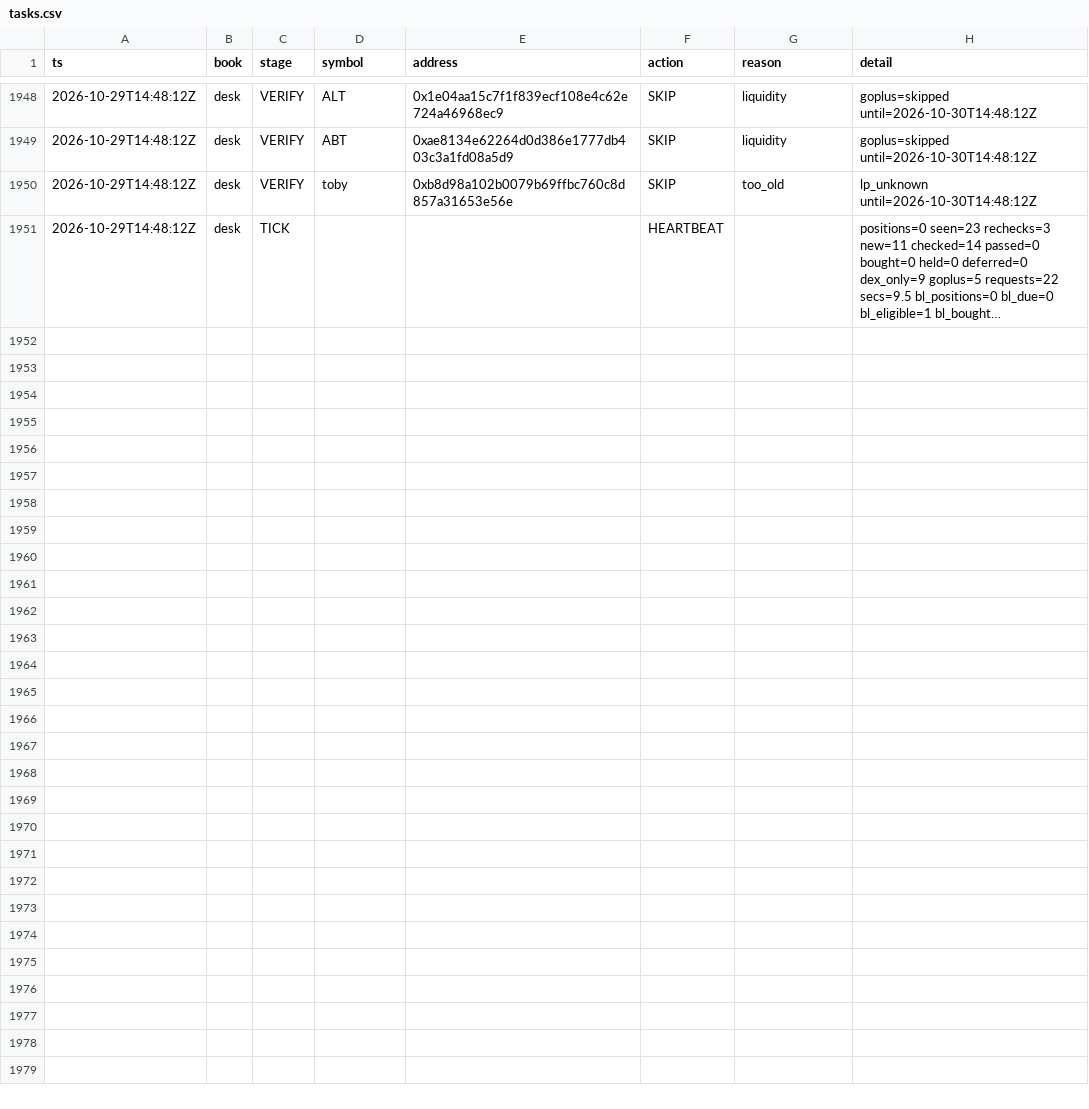
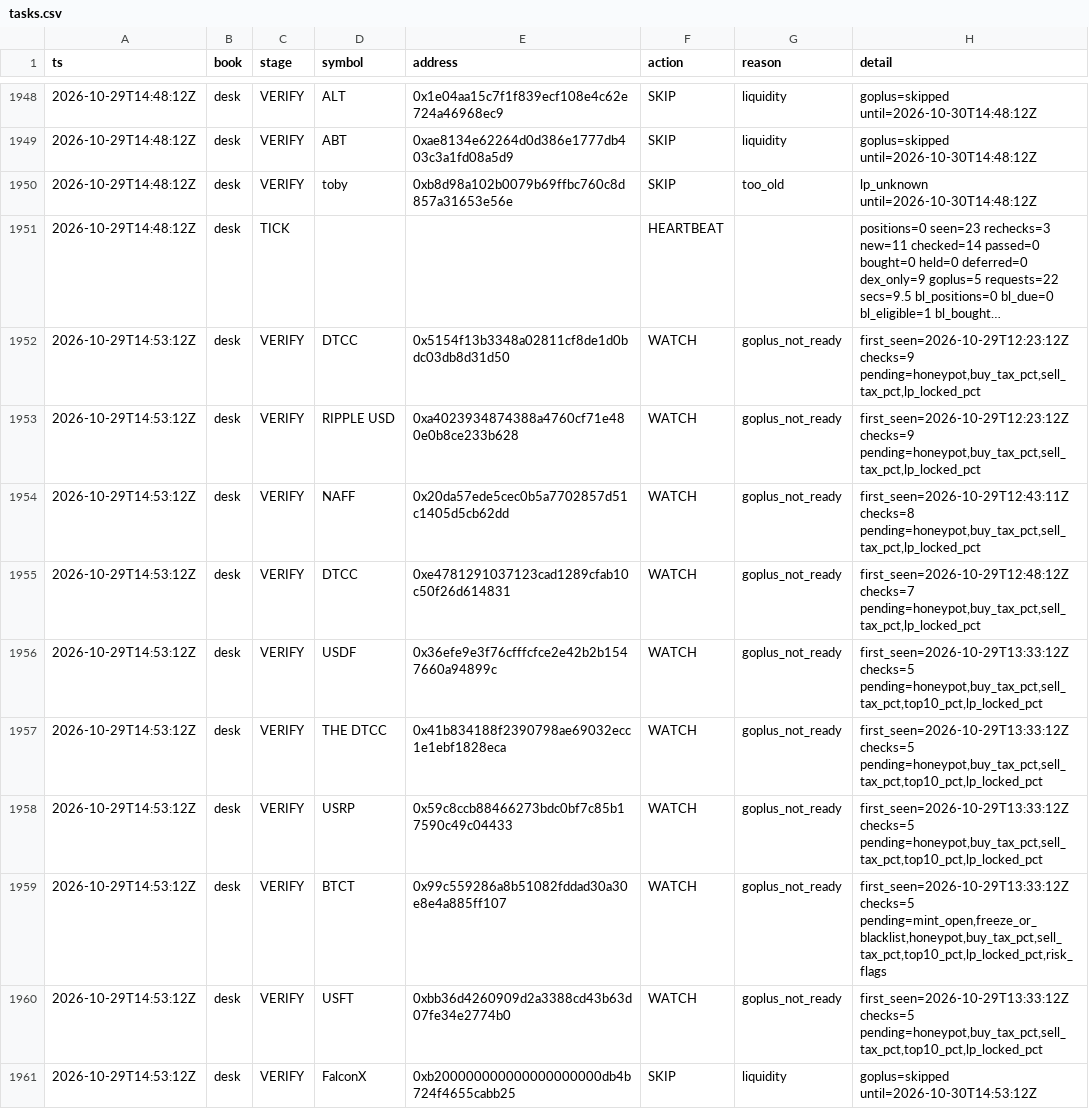
Before and after one commit to Zirqo-Dev/baseline-desk, a CSV file: data/daily/2026-10-29/tasks.csv, drawn as a sheet; only a part is shown, gaps mark what is left out; long unchanged cells end in …; the diff covers the shown part only; the diff names each change by its address in the sheet, - before the commit and + after, or states it on an @@ line.

```diff
--- a/data/daily/2026-10-29/tasks.csv
+++ b/data/daily/2026-10-29/tasks.csv
+row 1952: 2026-10-29T14:53:12Z | desk | VERIFY | DTCC | 0x5154f13b3348a02811cf8de1d0bdc03db8d31d50 | WATCH | goplus_not_ready | first_seen=2026-10-29T12:23:12Z checks=9 pending=honeypot,buy_tax_pct,sell_tax_pct,lp_locked_pct
+row 1953: 2026-10-29T14:53:12Z | desk | VERIFY | RIPPLE USD | 0xa4023934874388a4760cf71e480e0b8ce233b628 | WATCH | goplus_not_ready | first_seen=2026-10-29T12:23:12Z checks=9 pending=honeypot,buy_tax_pct,sell_tax_pct,lp_locked_pct
+row 1954: 2026-10-29T14:53:12Z | desk | VERIFY | NAFF | 0x20da57ede5cec0b5a7702857d51c1405d5cb62dd | WATCH | goplus_not_ready | first_seen=2026-10-29T12:43:11Z checks=8 pending=honeypot,buy_tax_pct,sell_tax_pct,lp_locked_pct
+row 1955: 2026-10-29T14:53:12Z | desk | VERIFY | DTCC | 0xe4781291037123cad1289cfab10c50f26d614831 | WATCH | goplus_not_ready | first_seen=2026-10-29T12:48:12Z checks=7 pending=honeypot,buy_tax_pct,sell_tax_pct,lp_locked_pct
+row 1956: 2026-10-29T14:53:12Z | desk | VERIFY | USDF | 0x36efe9e3f76cfffcfce2e42b2b1547660a94899c | WATCH | goplus_not_ready | first_seen=2026-10-29T13:33:12Z checks=5 pending=honeypot,buy_tax_pct,sell_tax_pct,top10_pct,lp_locked_pct
+row 1957: 2026-10-29T14:53:12Z | desk | VERIFY | THE DTCC | 0x41b834188f2390798ae69032ecc1e1ebf1828eca | WATCH | goplus_not_ready | first_seen=2026-10-29T13:33:12Z checks=5 pending=honeypot,buy_tax_pct,sell_tax_pct,top10_pct,lp_locked_pct
+row 1958: 2026-10-29T14:53:12Z | desk | VERIFY | USRP | 0x59c8ccb88466273bdc0bf7c85b17590c49c04433 | WATCH | goplus_not_ready | first_seen=2026-10-29T13:33:12Z checks=5 pending=honeypot,buy_tax_pct,sell_tax_pct,top10_pct,lp_locked_pct
+row 1959: 2026-10-29T14:53:12Z | desk | VERIFY | BTCT | 0x99c559286a8b51082fddad30a30e8e4a885ff107 | WATCH | goplus_not_ready | first_seen=2026-10-29T13:33:12Z checks=5 pending=mint_open,freeze_or_blacklist,honeypot,buy_tax_pct,sell_tax_pct,top10_pct,lp_locked_pct,risk_flags
+row 1960: 2026-10-29T14:53:12Z | desk | VERIFY | USFT | 0xbb36d4260909d2a3388cd43b63d07fe34e2774b0 | WATCH | goplus_not_ready | first_seen=2026-10-29T13:33:12Z checks=5 pending=honeypot,buy_tax_pct,sell_tax_pct,top10_pct,lp_locked_pct
+row 1961: 2026-10-29T14:53:12Z | desk | VERIFY | FalconX | 0xb200000000000000000000db4b724f4655cabb25 | SKIP | liquidity | goplus=skipped until=2026-10-30T14:53:12Z
```
Also changed, not shown: 9 added rows elsewhere in this file, data/daily/2026-10-29/trades.csv, 1 other file.
